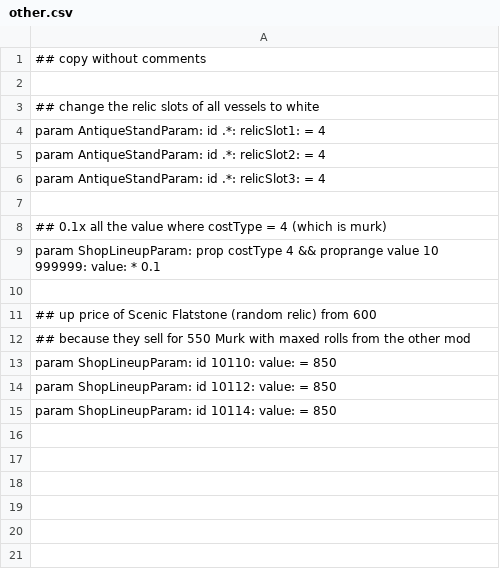
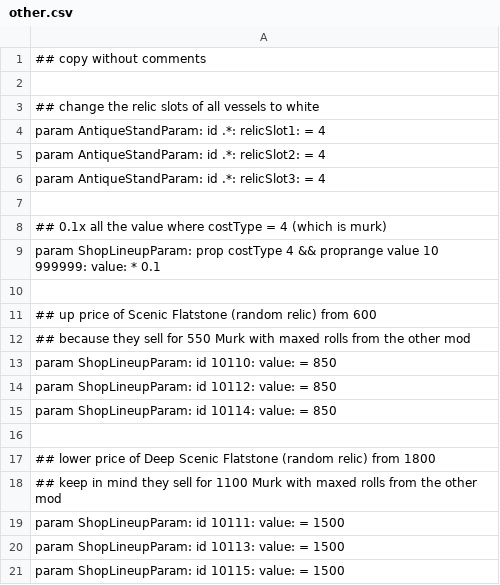
Before and after one commit to WhiteG00se/Quality-NightReign, a CSV file: tobi_src/other.csv, drawn as a sheet; the diff names each change by its address in the sheet, - before the commit and + after, or states it on an @@ line.

Commit message:
fix Deep Scenic Flatstone pricing

```diff
--- a/tobi_src/other.csv
+++ b/tobi_src/other.csv
+row 16: (empty)
+row 17: ## lower price of Deep Scenic Flatstone (random relic) from 1800
+row 18: ## keep in mind they sell for 1100 Murk with maxed rolls from the other mod
+row 19: param ShopLineupParam: id 10111: value: = 1500
+row 20: param ShopLineupParam: id 10113: value: = 1500
+row 21: param ShopLineupParam: id 10115: value: = 1500
```
